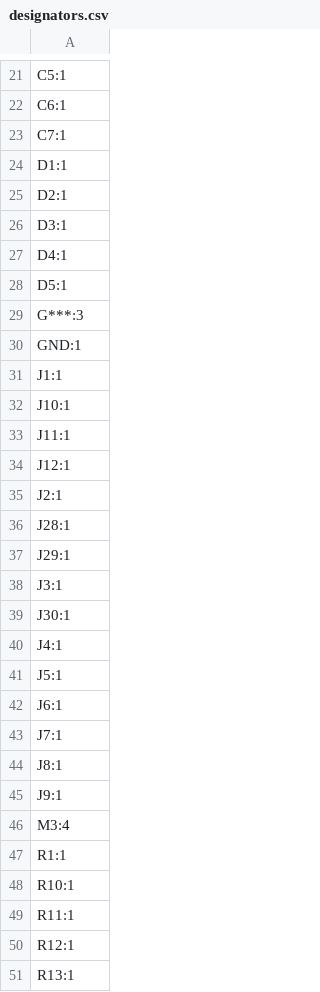
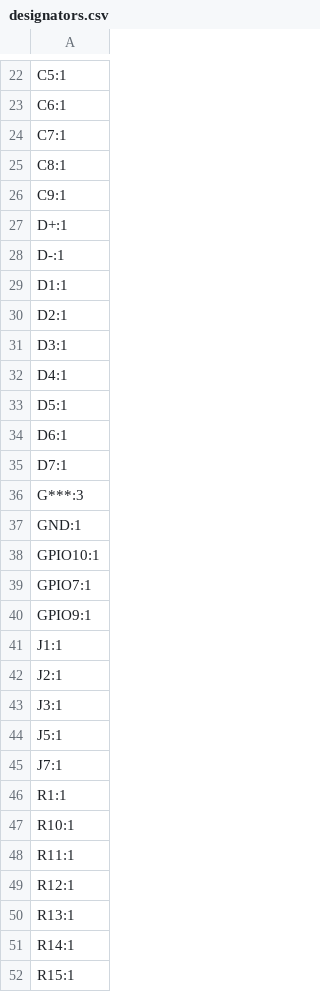
Before and after one commit to mrkingseasheep/PixApple, a CSV file: PCB/production/designators.csv, drawn as a sheet; only a part is shown, gaps mark what is left out; the shorter side is filled out with more unchanged rows; removed rows and columns are numbered as before the commit, all else as after; the diff covers the shown part only; the diff names each change by its address in the sheet, - before the commit and + after, or states it on an @@ line.

```diff
--- a/PCB/production/designators.csv
+++ b/PCB/production/designators.csv
+row 25: C8:1
+row 26: C9:1
+row 27: D+:1
+row 28: D-:1
+row 34: D6:1
+row 35: D7:1
+row 38: GPIO10:1
+row 39: GPIO7:1
+row 40: GPIO9:1
-row 32: J10:1
-row 33: J11:1
-row 34: J12:1
-row 36: J28:1
-row 37: J29:1
-row 39: J30:1
-row 40: J4:1
-row 42: J6:1
-row 44: J8:1
-row 45: J9:1
-row 46: M3:4
```
Also changed, not shown: 3 added rows and 4 edited cells elsewhere in this file, PCB/production/bom.csv, PCB/production/positions.csv, 43 other files.
